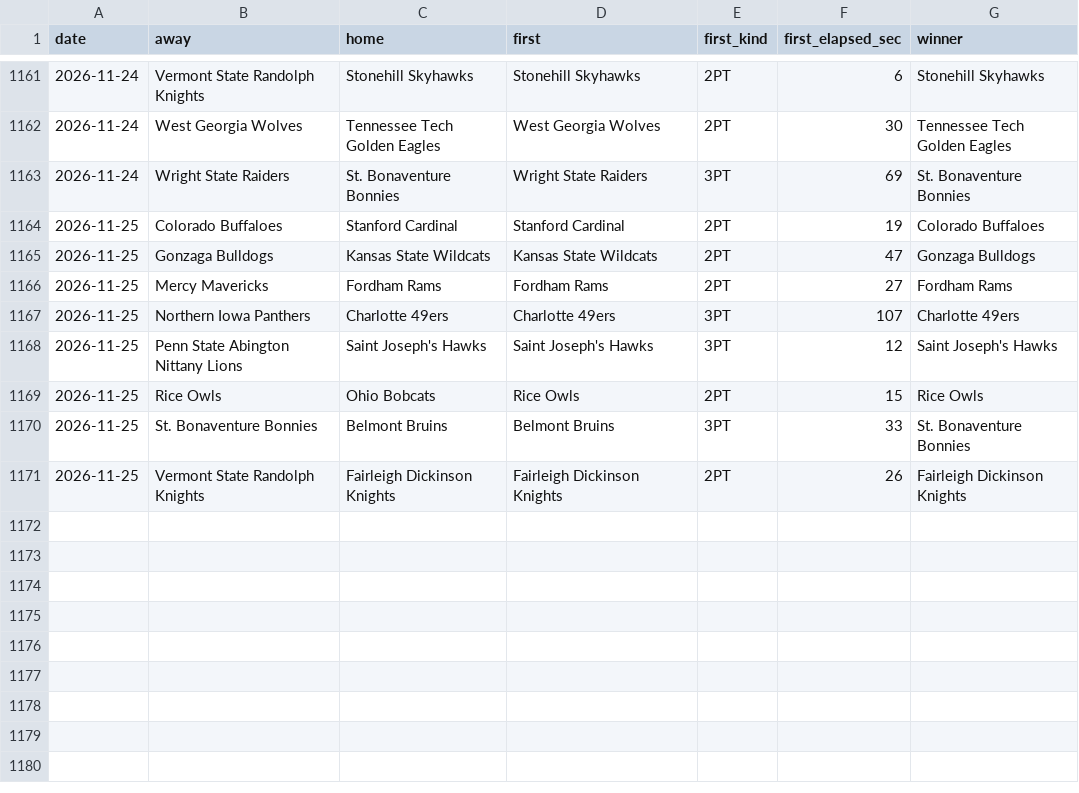
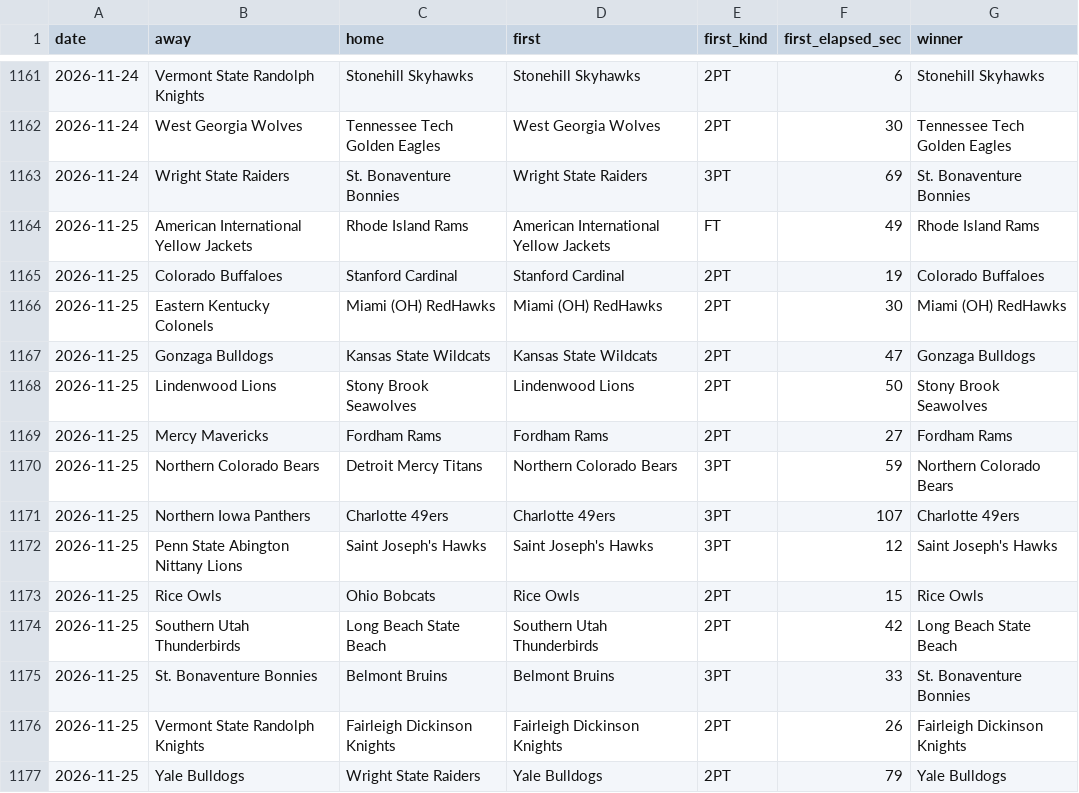
Before and after one commit to michaellvenuti-ops/mv_magic, a CSV file: pc-data/ncaab-first-score-games.csv, drawn as a sheet; only a part is shown, gaps mark what is left out.

Commit message:
pc-scans sync: pc-data/ncaab-first-score-games.csv

```diff
--- a/pc-data/ncaab-first-score-games.csv
+++ b/pc-data/ncaab-first-score-games.csv
@@ -1163,5 +1163,9 @@ date,away,home,first,first_kind,first_elapsed_sec,winner
 2026-11-24,Wright State Raiders,St. Bonaventure Bonnies,Wright State Raiders,3PT,69,St. Bonaventure Bonnies
+2026-11-25,American International Yellow Jackets,Rhode Island Rams,American International Yellow Jackets,FT,49,Rhode Island Rams
 2026-11-25,Colorado Buffaloes,Stanford Cardinal,Stanford Cardinal,2PT,19,Colorado Buffaloes
+2026-11-25,Eastern Kentucky Colonels,Miami (OH) RedHawks,Miami (OH) RedHawks,2PT,30,Miami (OH) RedHawks
 2026-11-25,Gonzaga Bulldogs,Kansas State Wildcats,Kansas State Wildcats,2PT,47,Gonzaga Bulldogs
+2026-11-25,Lindenwood Lions,Stony Brook Seawolves,Lindenwood Lions,2PT,50,Stony Brook Seawolves
 2026-11-25,Mercy Mavericks,Fordham Rams,Fordham Rams,2PT,27,Fordham Rams
+2026-11-25,Northern Colorado Bears,Detroit Mercy Titans,Northern Colorado Bears,3PT,59,Northern Colorado Bears
 2026-11-25,Northern Iowa Panthers,Charlotte 49ers,Charlotte 49ers,3PT,107,Charlotte 49ers
@@ -1169,3 +1173,5 @@ date,away,home,first,first_kind,first_elapsed_sec,winner
 2026-11-25,Rice Owls,Ohio Bobcats,Rice Owls,2PT,15,Rice Owls
+2026-11-25,Southern Utah Thunderbirds,Long Beach State Beach,Southern Utah Thunderbirds,2PT,42,Long Beach State Beach
 2026-11-25,St. Bonaventure Bonnies,Belmont Bruins,Belmont Bruins,3PT,33,St. Bonaventure Bonnies
 2026-11-25,Vermont State Randolph Knights,Fairleigh Dickinson Knights,Fairleigh Dickinson Knights,2PT,26,Fairleigh Dickinson Knights
+2026-11-25,Yale Bulldogs,Wright State Raiders,Yale Bulldogs,2PT,79,Yale Bulldogs
```
